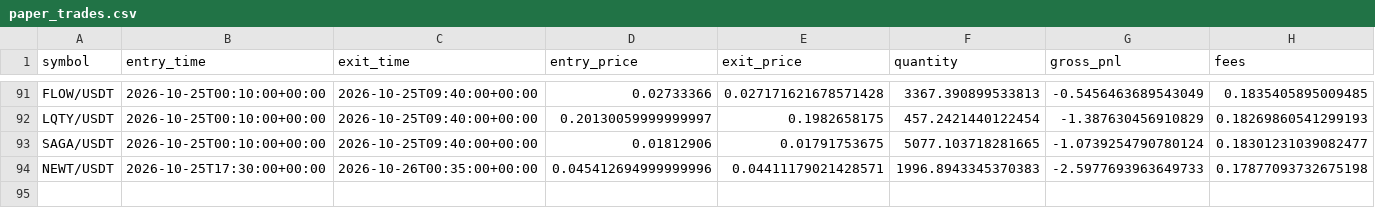
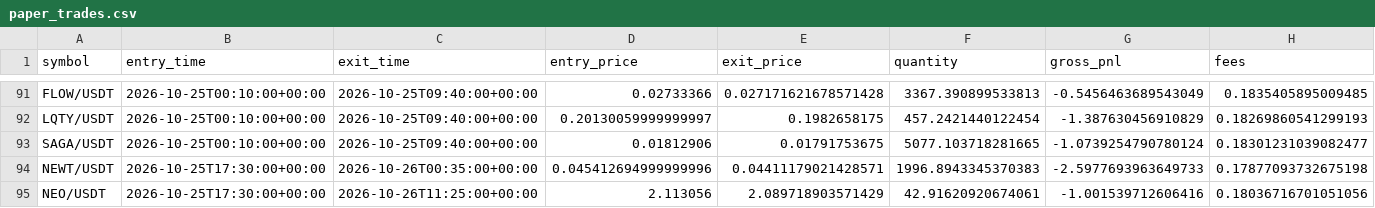
Before and after one commit to Sdka21/fvg-paper-bot, a CSV file: reports/paper_trades.csv, drawn as a sheet; only a part is shown, gaps mark what is left out; rows hold the shown columns only; the diff names each change by its address in the sheet, - before the commit and + after, or states it on an @@ line.

```diff
--- a/reports/paper_trades.csv
+++ b/reports/paper_trades.csv
+row 95: NEO/USDT | 2026-10-25T17:30:00+00:00 | 2026-10-26T11:25:00+00:00 | 2.113056 | 2.089718903571429 | 42.91620920674061 | -1.001539712606416 | 0.18036716701051056
```
Also changed, not shown: reports/paper_equity.csv, reports/scalp_equity.csv, 3 other files.
